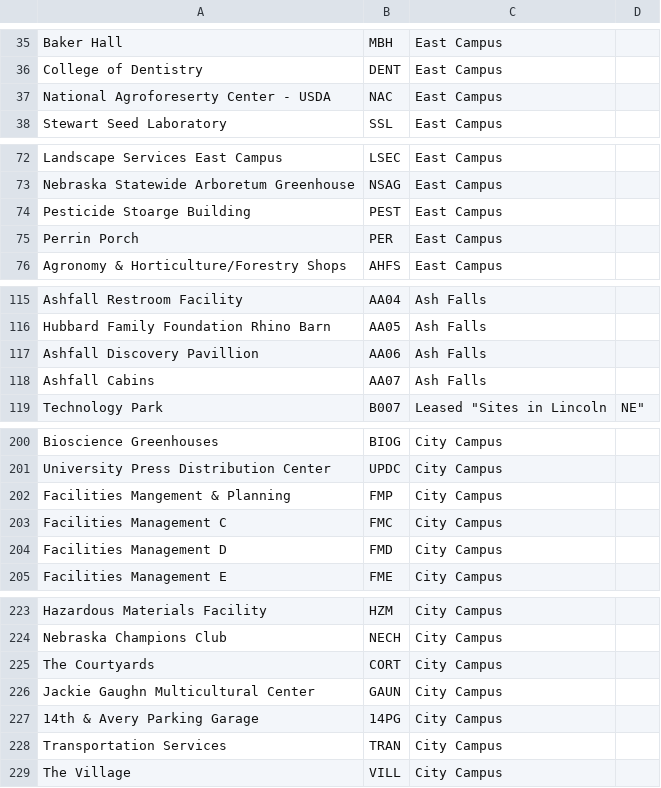
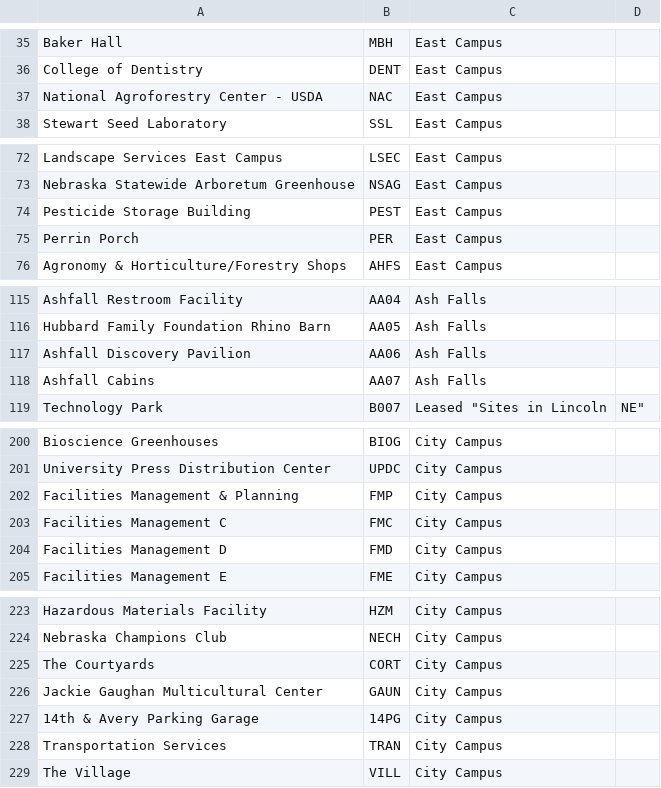
Before and after one commit to unlpear/UNL_Common, a CSV file: data/all_buildings.csv, drawn as a sheet; only a part is shown, gaps mark what is left out; the diff covers the shown part only.

Commit message:
Fix minor spelling errors.

```diff
--- a/data/all_buildings.csv
+++ b/data/all_buildings.csv
@@ -36,3 +36,3 @@ Baker Hall,MBH,East Campus
 College of Dentistry,DENT,East Campus
-National Agroforeserty Center - USDA,NAC,East Campus
+National Agroforestry Center - USDA,NAC,East Campus
 Stewart Seed Laboratory,SSL,East Campus
@@ -73,3 +73,3 @@ Landscape Services East Campus,LSEC,East Campus
 Nebraska Statewide Arboretum Greenhouse,NSAG,East Campus
-Pesticide Stoarge Building,PEST,East Campus
+Pesticide Storage Building,PEST,East Campus
 Perrin Porch,PER,East Campus
@@ -116,3 +116,3 @@ Ashfall Restroom Facility,AA04,Ash Falls
 Hubbard Family Foundation Rhino Barn,AA05,Ash Falls
-Ashfall Discovery Pavillion,AA06,Ash Falls
+Ashfall Discovery Pavilion,AA06,Ash Falls
 Ashfall Cabins,AA07,Ash Falls
@@ -201,3 +201,3 @@ Bioscience Greenhouses,BIOG,City Campus
 University Press Distribution Center,UPDC,City Campus
-Facilities Mangement & Planning,FMP,City Campus
+Facilities Management & Planning,FMP,City Campus
 Facilities Management C,FMC,City Campus
@@ -225,3 +225,3 @@ Nebraska Champions Club,NECH,City Campus
 The Courtyards,CORT,City Campus
-Jackie Gaughn Multicultural Center,GAUN,City Campus
+Jackie Gaughan Multicultural Center,GAUN,City Campus
 14th & Avery Parking Garage,14PG,City Campus
```
Also changed, not shown: 2 edited cells elsewhere in this file.
